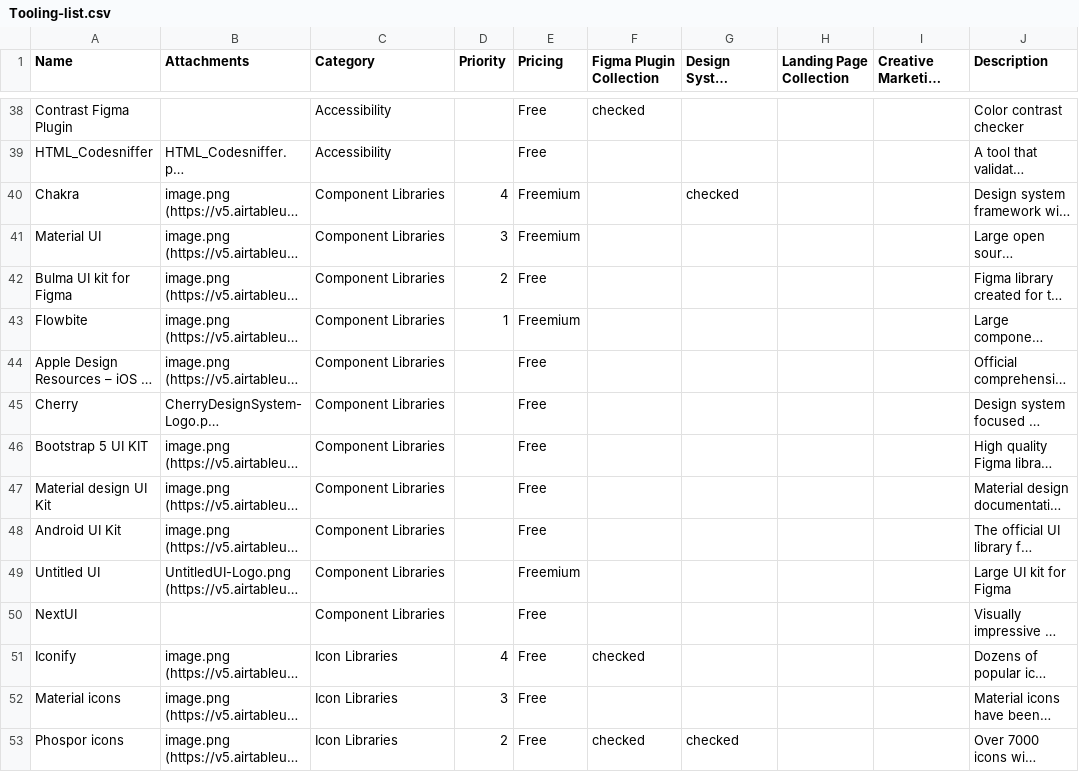
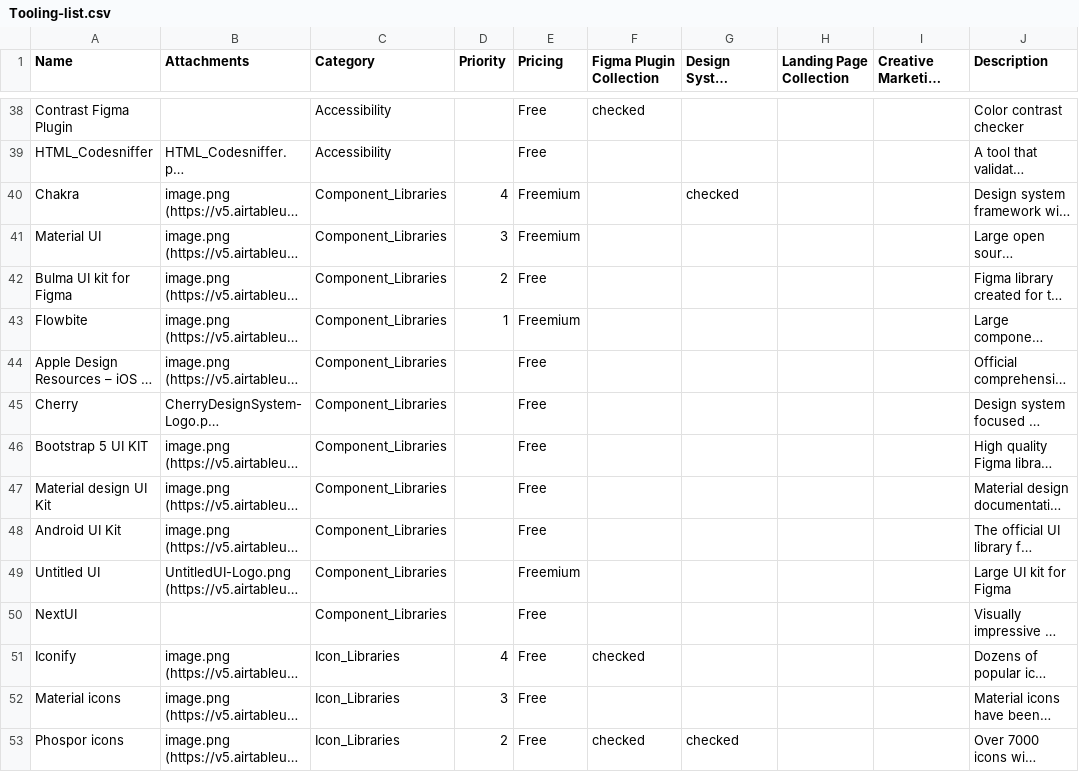
Before and after one commit to michalklimt/UItootling-experiments, a CSV file: Tooling-list.csv, drawn as a sheet; only a part is shown, gaps mark what is left out; long unchanged cells end in …; the diff covers the shown part only; the diff names each change by its address in the sheet, - before the commit and + after, or states it on an @@ line.

Commit message:
Update Tooling-list.csv
Názvy kategorií s podtržítky

```diff
--- a/Tooling-list.csv
+++ b/Tooling-list.csv
-C40:C50 (Category): Component Libraries
+C40:C50 (Category): Component_Libraries
-C51:C53 (Category): Icon Libraries
+C51:C53 (Category): Icon_Libraries
```
Also changed, not shown: 33 edited cells elsewhere in this file.
